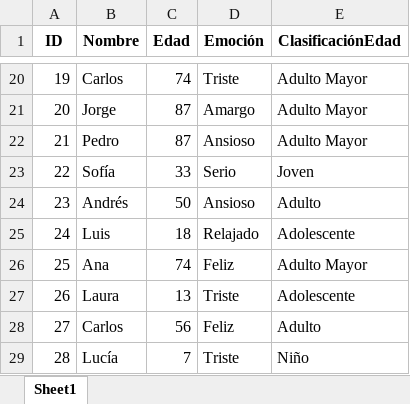
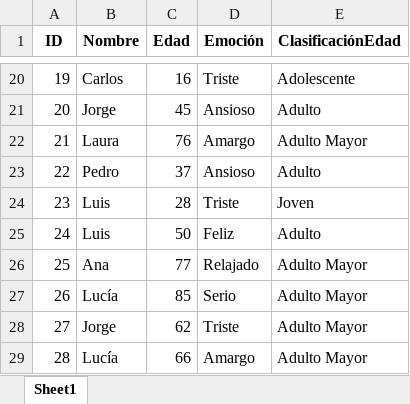
Before and after one commit to jorgegrajalesu/procesamientoDatos, an Excel workbook: dataset_emociones.xlsx, sheet Sheet1, drawn as a sheet; only a part is shown, gaps mark what is left out; values as stored, in another font and other column widths than the file's, no borders; the diff covers the shown part only; the diff names each change by its address in the sheet, - before the commit and + after, or states it on an @@ line.

```diff
--- a/dataset_emociones.xlsx (sheet Sheet1)
+++ b/dataset_emociones.xlsx (sheet Sheet1)
-C20 (Edad): 74
+C20 (Edad): 16
-E20 (ClasificaciónEdad): Adulto Mayor
+E20 (ClasificaciónEdad): Adolescente
-C21 (Edad): 87
+C21 (Edad): 45
-D21 (Emoción): Amargo
+D21 (Emoción): Ansioso
-E21 (ClasificaciónEdad): Adulto Mayor
+E21 (ClasificaciónEdad): Adulto
-B22 (Nombre): Pedro
+B22 (Nombre): Laura
-C22 (Edad): 87
+C22 (Edad): 76
-D22 (Emoción): Ansioso
+D22 (Emoción): Amargo
-B23 (Nombre): Sofía
+B23 (Nombre): Pedro
-C23 (Edad): 33
+C23 (Edad): 37
-D23 (Emoción): Serio
+D23 (Emoción): Ansioso
-E23 (ClasificaciónEdad): Joven
+E23 (ClasificaciónEdad): Adulto
-B24 (Nombre): Andrés
+B24 (Nombre): Luis
-C24 (Edad): 50
+C24 (Edad): 28
-D24 (Emoción): Ansioso
+D24 (Emoción): Triste
-E24 (ClasificaciónEdad): Adulto
+E24 (ClasificaciónEdad): Joven
-C25 (Edad): 18
+C25 (Edad): 50
-D25 (Emoción): Relajado
+D25 (Emoción): Feliz
-E25 (ClasificaciónEdad): Adolescente
+E25 (ClasificaciónEdad): Adulto
-C26 (Edad): 74
+C26 (Edad): 77
-D26 (Emoción): Feliz
+D26 (Emoción): Relajado
-B27 (Nombre): Laura
+B27 (Nombre): Lucía
-C27 (Edad): 13
+C27 (Edad): 85
-D27 (Emoción): Triste
+D27 (Emoción): Serio
-E27 (ClasificaciónEdad): Adolescente
+E27 (ClasificaciónEdad): Adulto Mayor
-B28 (Nombre): Carlos
+B28 (Nombre): Jorge
-C28 (Edad): 56
+C28 (Edad): 62
-D28 (Emoción): Feliz
+D28 (Emoción): Triste
-E28 (ClasificaciónEdad): Adulto
+E28 (ClasificaciónEdad): Adulto Mayor
-C29 (Edad): 7
+C29 (Edad): 66
-D29 (Emoción): Triste
+D29 (Emoción): Amargo
-E29 (ClasificaciónEdad): Niño
+E29 (ClasificaciónEdad): Adulto Mayor
```
Also changed, not shown: 319 edited cells elsewhere in this sheet, 2 other files.
